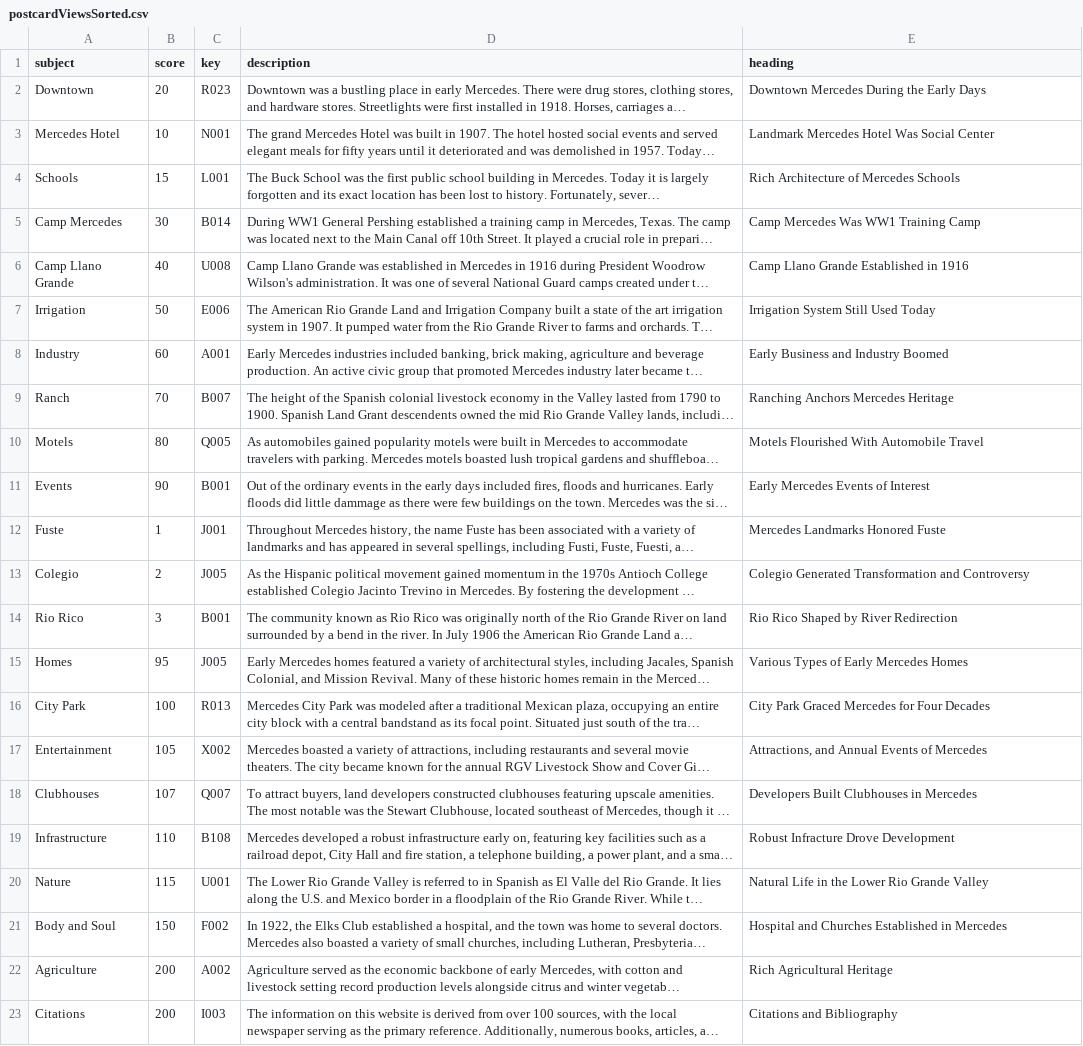
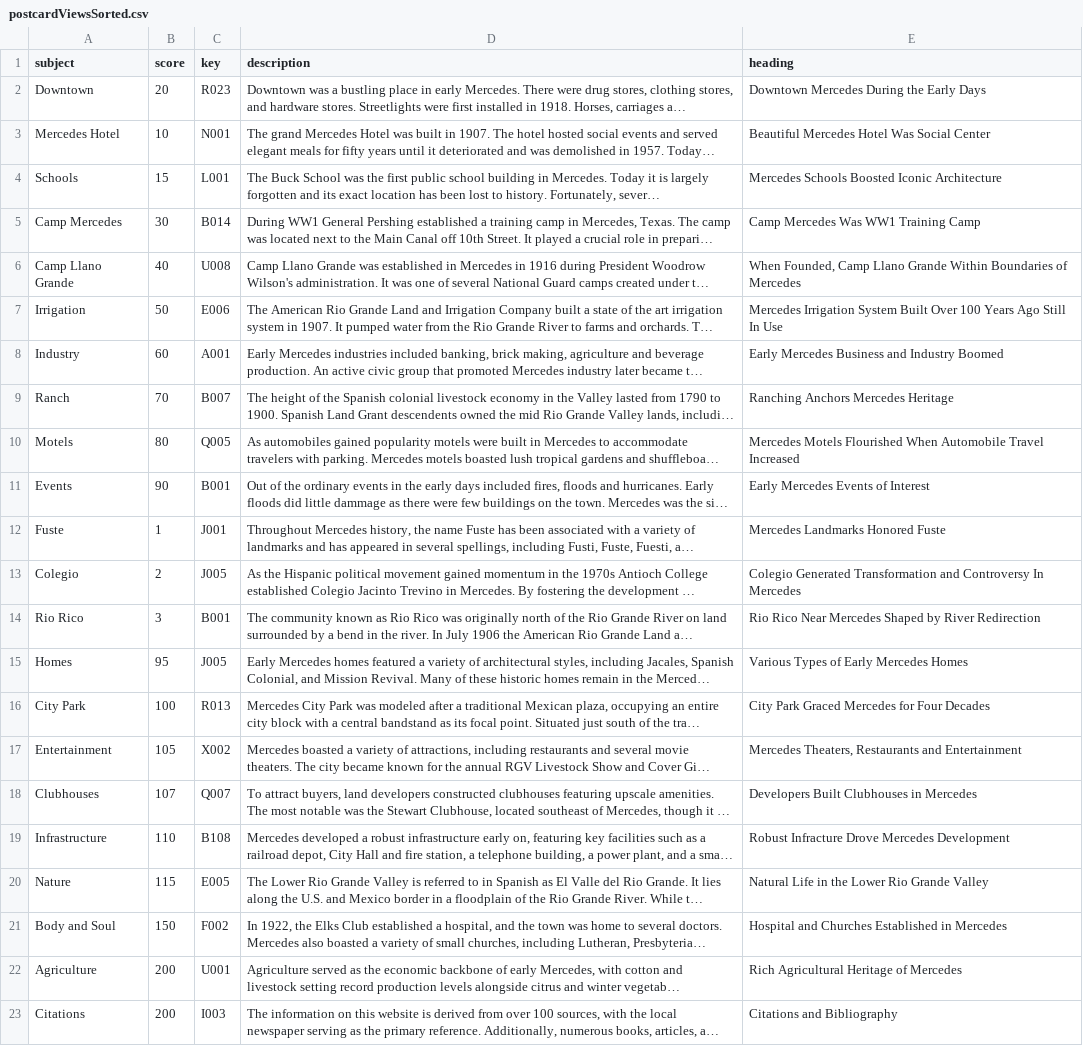
Before and after one commit to ljstonetx/ljstonetx.github.io, a CSV file: postcardViewsSorted.csv, drawn as a sheet; long unchanged cells end in …; the diff names each change by its address in the sheet, - before the commit and + after, or states it on an @@ line.

```diff
--- a/postcardViewsSorted.csv
+++ b/postcardViewsSorted.csv
-E3 (heading): Landmark Mercedes Hotel Was Social Center
+E3 (heading): Beautiful Mercedes Hotel Was Social Center
-E4 (heading): Rich Architecture of Mercedes Schools
+E4 (heading): Mercedes Schools Boosted Iconic Architecture
-E6 (heading): Camp Llano Grande Established in 1916
+E6 (heading): When Founded, Camp Llano Grande Within Boundaries of Mercedes
-E7 (heading): Irrigation System Still Used Today
+E7 (heading): Mercedes Irrigation System Built Over 100 Years Ago Still In Use
-E8 (heading): Early Business and Industry Boomed
+E8 (heading): Early Mercedes Business and Industry Boomed
-E10 (heading): Motels Flourished With Automobile Travel
+E10 (heading): Mercedes Motels Flourished When Automobile Travel Increased
-E13 (heading): …and Controversy
+E13 (heading): …and Controversy In Mercedes
-E14 (heading): Rio Rico Shaped by River Redirection
+E14 (heading): Rio Rico Near Mercedes Shaped by River Redirection
-E17 (heading): Attractions, and Annual Events of Mercedes
+E17 (heading): Mercedes Theaters, Restaurants and Entertainment
-E19 (heading): Robust Infracture Drove Development
+E19 (heading): Robust Infracture Drove Mercedes Development
-C20 (key): U001
+C20 (key): E005
-C22 (key): A002
+C22 (key): U001
-E22 (heading): Rich Agricultural Heritage
+E22 (heading): Rich Agricultural Heritage of Mercedes
```
Also changed, not shown: 14 other files.
